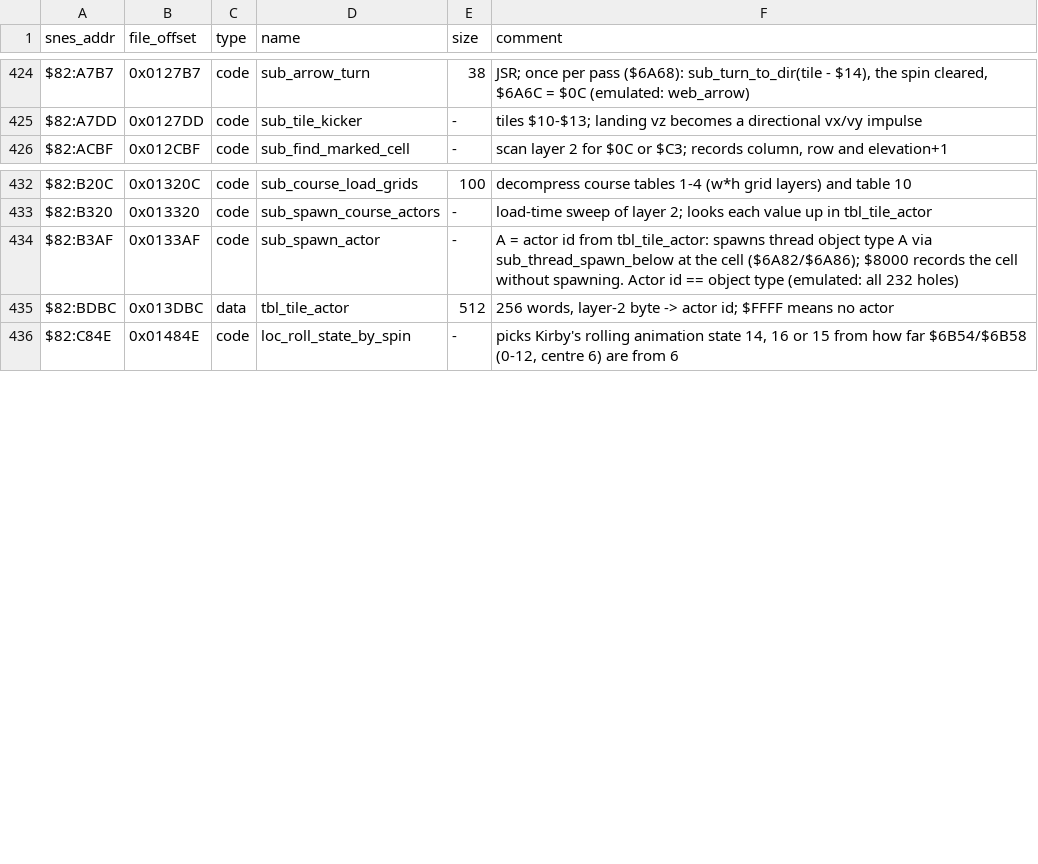
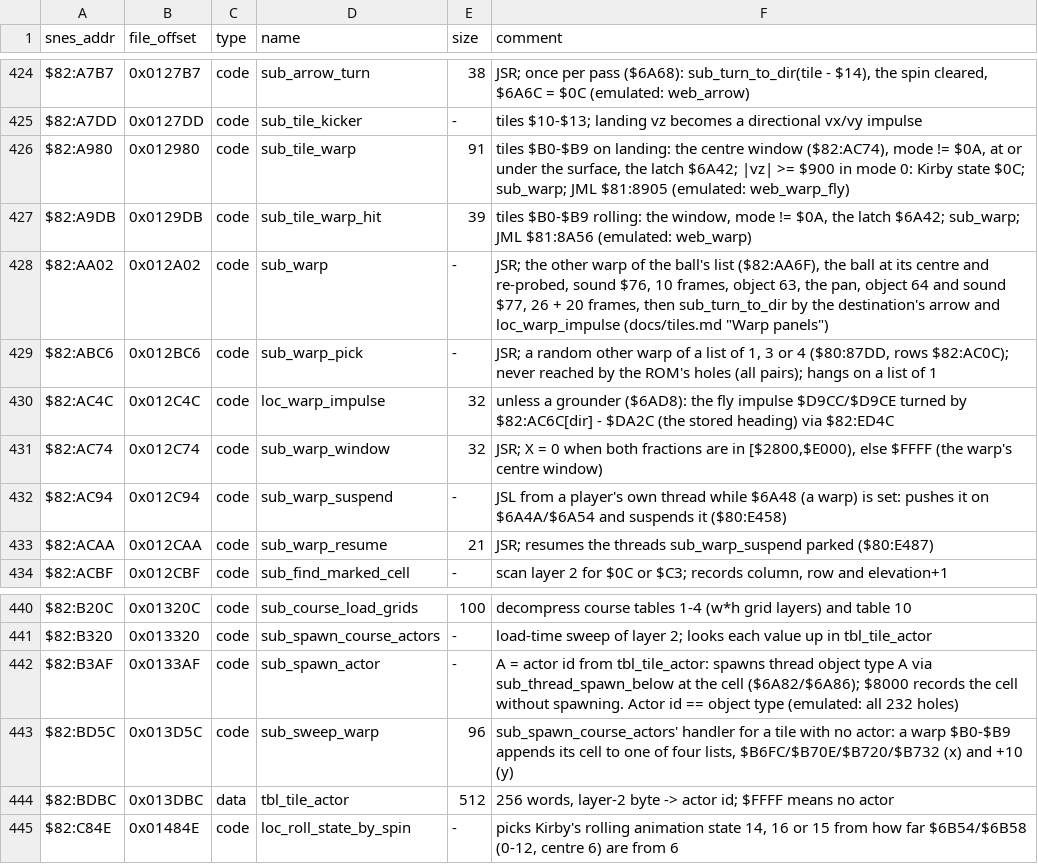
Before and after one commit to ocramz/snes-playground, a TSV file: symbols.tsv, drawn as a sheet; only a part is shown, gaps mark what is left out.

```diff
--- a/symbols.tsv
+++ b/symbols.tsv
@@ -425,2 +425,10 @@ $82:A7B7	0x0127B7	code	sub_arrow_turn	38	JSR; once per pass ($6A68): sub_turn_to
 $82:A7DD	0x0127DD	code	sub_tile_kicker	-	tiles $10-$13; landing vz becomes a directional vx/vy impulse
+$82:A980	0x012980	code	sub_tile_warp	91	tiles $B0-$B9 on landing: the centre window ($82:AC74), mode != $0A, at or under the surface, the latch $6A42; |vz| >= $900 in mode 0: Kirby state $0C; sub_warp; JML $81:8905 (emulated: web_warp_fly)
+$82:A9DB	0x0129DB	code	sub_tile_warp_hit	39	tiles $B0-$B9 rolling: the window, mode != $0A, the latch $6A42; sub_warp; JML $81:8A56 (emulated: web_warp)
+$82:AA02	0x012A02	code	sub_warp	-	JSR; the other warp of the ball's list ($82:AA6F), the ball at its centre and re-probed, sound $76, 10 frames, object 63, the pan, object 64 and sound $77, 26 + 20 frames, then sub_turn_to_dir by the destination's arrow and loc_warp_impulse (docs/tiles.md "Warp panels")
+$82:ABC6	0x012BC6	code	sub_warp_pick	-	JSR; a random other warp of a list of 1, 3 or 4 ($80:87DD, rows $82:AC0C); never reached by the ROM's holes (all pairs); hangs on a list of 1
+$82:AC4C	0x012C4C	code	loc_warp_impulse	32	unless a grounder ($6AD8): the fly impulse $D9CC/$D9CE turned by $82:AC6C[dir] - $DA2C (the stored heading) via $82:ED4C
+$82:AC74	0x012C74	code	sub_warp_window	32	JSR; X = 0 when both fractions are in [$2800,$E000), else $FFFF (the warp's centre window)
+$82:AC94	0x012C94	code	sub_warp_suspend	-	JSL from a player's own thread while $6A48 (a warp) is set: pushes it on $6A4A/$6A54 and suspends it ($80:E458)
+$82:ACAA	0x012CAA	code	sub_warp_resume	21	JSR; resumes the threads sub_warp_suspend parked ($80:E487)
 $82:ACBF	0x012CBF	code	sub_find_marked_cell	-	scan layer 2 for $0C or $C3; records column, row and elevation+1
@@ -434,2 +442,3 @@ $82:B320	0x013320	code	sub_spawn_course_actors	-	load-time sweep of layer 2; loo
 $82:B3AF	0x0133AF	code	sub_spawn_actor	-	A = actor id from tbl_tile_actor: spawns thread object type A via sub_thread_spawn_below at the cell ($6A82/$6A86); $8000 records the cell without spawning. Actor id == object type (emulated: all 232 holes)
+$82:BD5C	0x013D5C	code	sub_sweep_warp	96	sub_spawn_course_actors' handler for a tile with no actor: a warp $B0-$B9 appends its cell to one of four lists, $B6FC/$B70E/$B720/$B732 (x) and +10 (y)
 $82:BDBC	0x013DBC	data	tbl_tile_actor	512	256 words, layer-2 byte -> actor id; $FFFF means no actor
```
Also changed, not shown: 54 other files.
